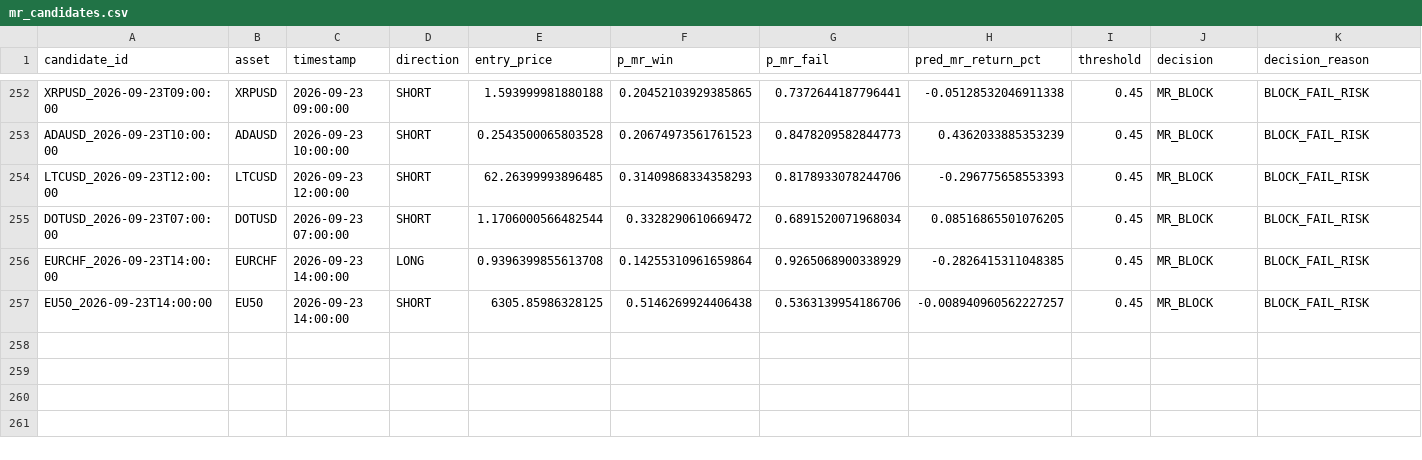
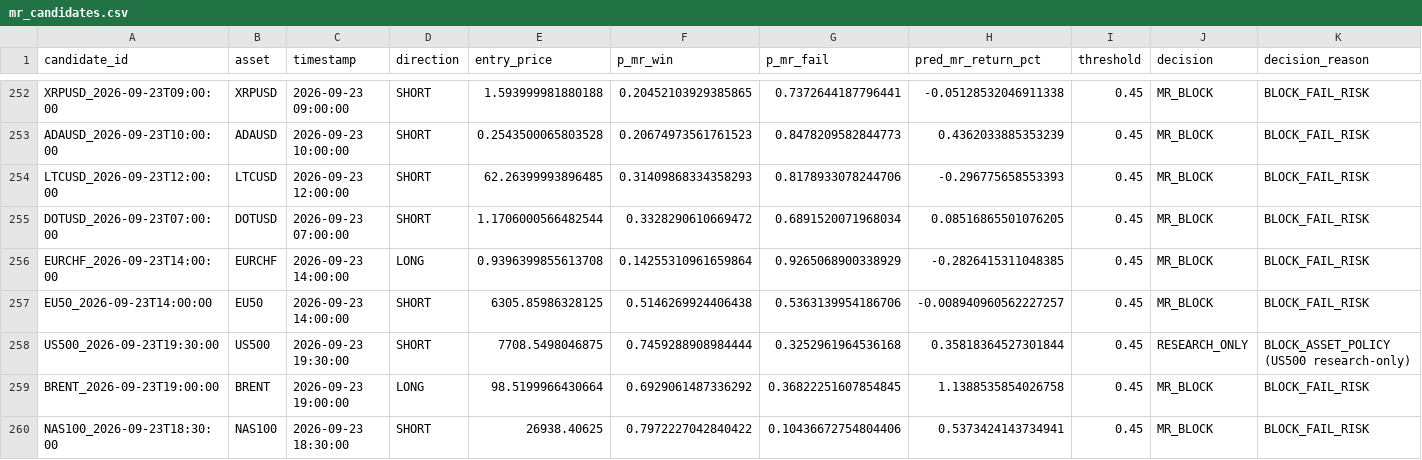
Before and after one commit to NeefPoom/Tradingstrategy01, a CSV file: data/forward/mr_candidates.csv, drawn as a sheet; only a part is shown, gaps mark what is left out; rows hold the shown columns only; the diff names each change by its address in the sheet, - before the commit and + after, or states it on an @@ line.

```diff
--- a/data/forward/mr_candidates.csv
+++ b/data/forward/mr_candidates.csv
+row 258: US500_2026-09-23T19:30:00 | US500 | 2026-09-23 19:30:00 | SHORT | 7708.5498046875 | 0.7459288908984444 | 0.3252961964536168 | 0.35818364527301844 | 0.45 | RESEARCH_ONLY | BLOCK_ASSET_POLICY (US500 research-only)
+row 259: BRENT_2026-09-23T19:00:00 | BRENT | 2026-09-23 19:00:00 | LONG | 98.5199966430664 | 0.6929061487336292 | 0.36822251607854845 | 1.1388535854026758 | 0.45 | MR_BLOCK | BLOCK_FAIL_RISK
+row 260: NAS100_2026-09-23T18:30:00 | NAS100 | 2026-09-23 18:30:00 | SHORT | 26938.40625 | 0.7972227042840422 | 0.10436672754804406 | 0.5373424143734941 | 0.45 | MR_BLOCK | BLOCK_FAIL_RISK
```
Also changed, not shown: data/prices/EU50_1h_yahoo.csv, data/prices/GER40_1h_yahoo.csv, 57 other files.
